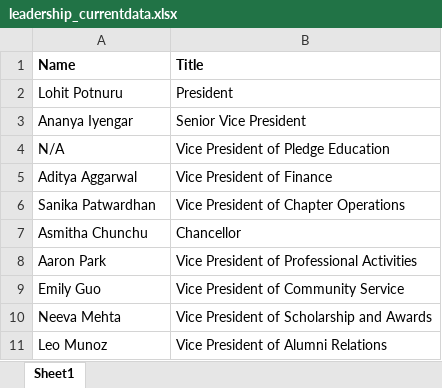
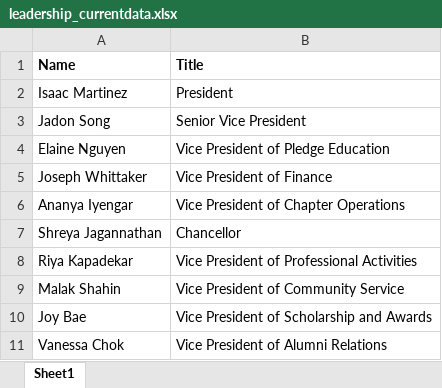
Before and after one commit to dspuci/dspuci-website-gatsby, an Excel workbook: src/data/current_data/leadership_currentdata.xlsx, sheet Sheet1, drawn as a sheet; values as stored, in another font and other column widths than the file's, no borders; charts and pictures not drawn; removed rows and columns are numbered as before the commit, all else as after; the diff names each change by its address in the sheet, - before the commit and + after, or states it on an @@ line.

```diff
--- a/src/data/current_data/leadership_currentdata.xlsx (sheet Sheet1)
+++ b/src/data/current_data/leadership_currentdata.xlsx (sheet Sheet1)
-A2 (Name): Lohit Potnuru
+A2 (Name): Isaac Martinez
+row 3: Jadon Song | Senior Vice President
+row 4: Elaine Nguyen | Vice President of Pledge Education
+row 5: Joseph Whittaker | Vice President of Finance
-B6 (Title): Senior Vice President
+B6 (Title): Vice President of Chapter Operations
-row 4: N/A | Vice President of Pledge Education
-row 5: Aditya Aggarwal | Vice President of Finance
-row 6: Sanika Patwardhan | Vice President of Chapter Operations
-A7 (Name): Asmitha Chunchu
+A7 (Name): Shreya Jagannathan
-A8 (Name): Aaron Park
+A8 (Name): Riya Kapadekar
-A9 (Name): Emily Guo
+A9 (Name): Malak Shahin
-A10 (Name): Neeva Mehta
+A10 (Name): Joy Bae
-A11 (Name): Leo Munoz
+A11 (Name): Vanessa Chok
```
Also changed, not shown: src/data/current_data/bios_currentdata.xlsx, 2 other files.
